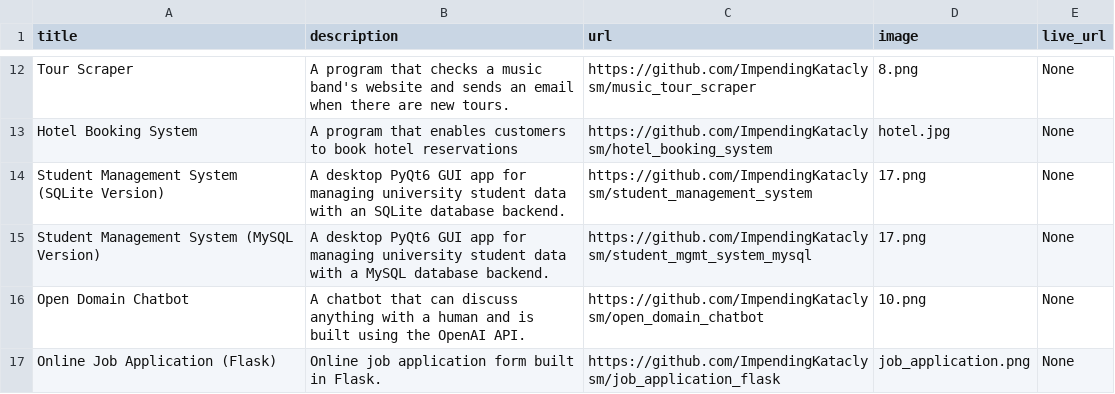
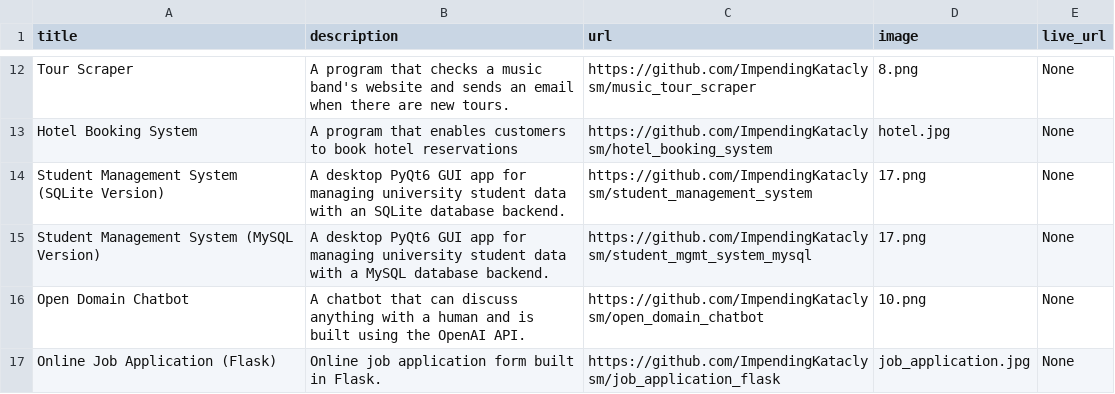
Before and after one commit to ImpendingKataclysm/portfolio, a CSV file: data.csv, drawn as a sheet; only a part is shown, gaps mark what is left out.

Commit message:
Added Flask Job Application

```diff
--- a/data.csv
+++ b/data.csv
@@ -16,2 +16,2 @@ Student Management System (MySQL Version);A desktop PyQt6 GUI app for managing u
 Open Domain Chatbot;A chatbot that can discuss anything with a human and is built using the OpenAI API.;https://github.com/ImpendingKataclysm/open_domain_chatbot;10.png;None
-Online Job Application (Flask);Online job application form built in Flask.;https://github.com/ImpendingKataclysm/job_application_flask;job_application.png;None
+Online Job Application (Flask);Online job application form built in Flask.;https://github.com/ImpendingKataclysm/job_application_flask;job_application.jpg;None
```
